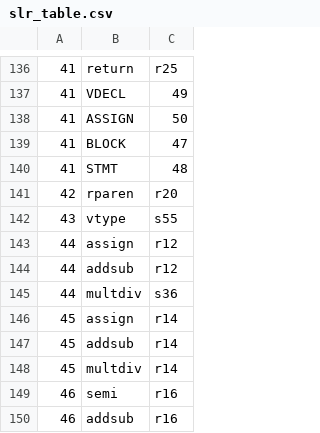
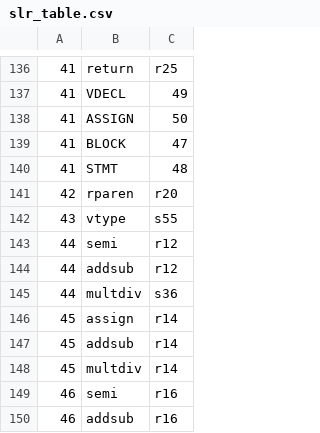
Before and after one commit to cauxiv/Compiler, a CSV file: slr_table.csv, drawn as a sheet; only a part is shown, gaps mark what is left out.

```diff
--- a/slr_table.csv
+++ b/slr_table.csv
@@ -142,3 +142,3 @@
 43,vtype,s55
-44,assign,r12
+44,semi,r12
 44,addsub,r12
```
Also changed, not shown: reduce_rule.csv, 1 other file.
